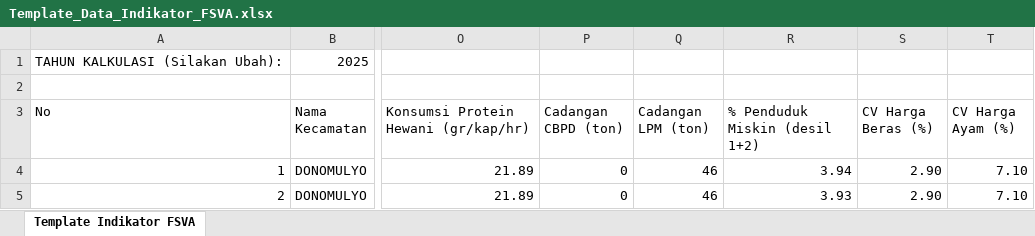
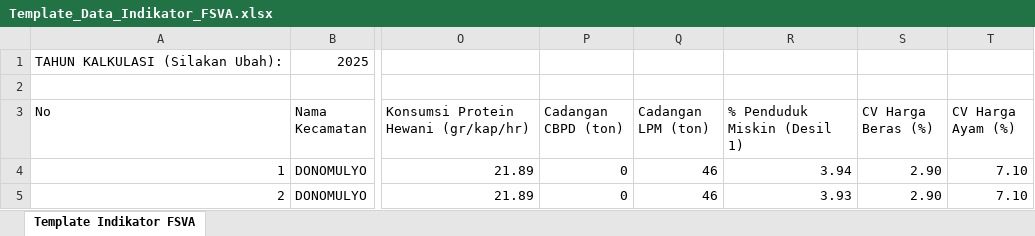
Before and after one commit to ridwanato/dss-fsva, an Excel workbook: public/Template_Data_Indikator_FSVA.xlsx, sheet Template Indikator FSVA, drawn as a sheet; only a part is shown, gaps mark what is left out; values as stored, in another font and other column widths than the file's, no borders; the diff names each change by its address in the sheet, - before the commit and + after, or states it on an @@ line.

Commit message:
feat(fsva): align formulas, Desil 1, V2 templates, and docs with Juknis No. 21 Tahun 2026

```diff
--- a/public/Template_Data_Indikator_FSVA.xlsx (sheet Template Indikator FSVA)
+++ b/public/Template_Data_Indikator_FSVA.xlsx (sheet Template Indikator FSVA)
-R3: % Penduduk Miskin (desil 1+2)
+R3: % Penduduk Miskin (Desil 1)
```
Also changed, not shown: 15 other files.
